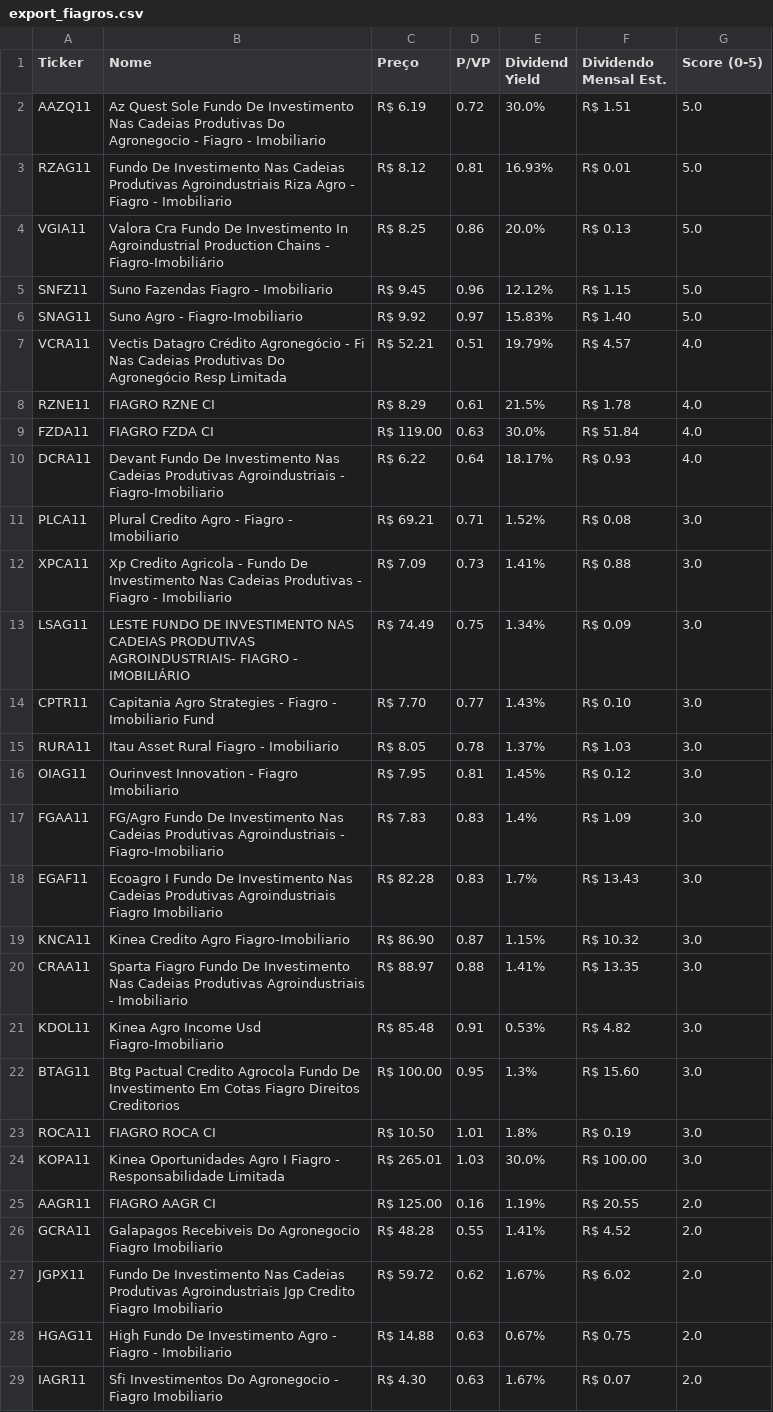
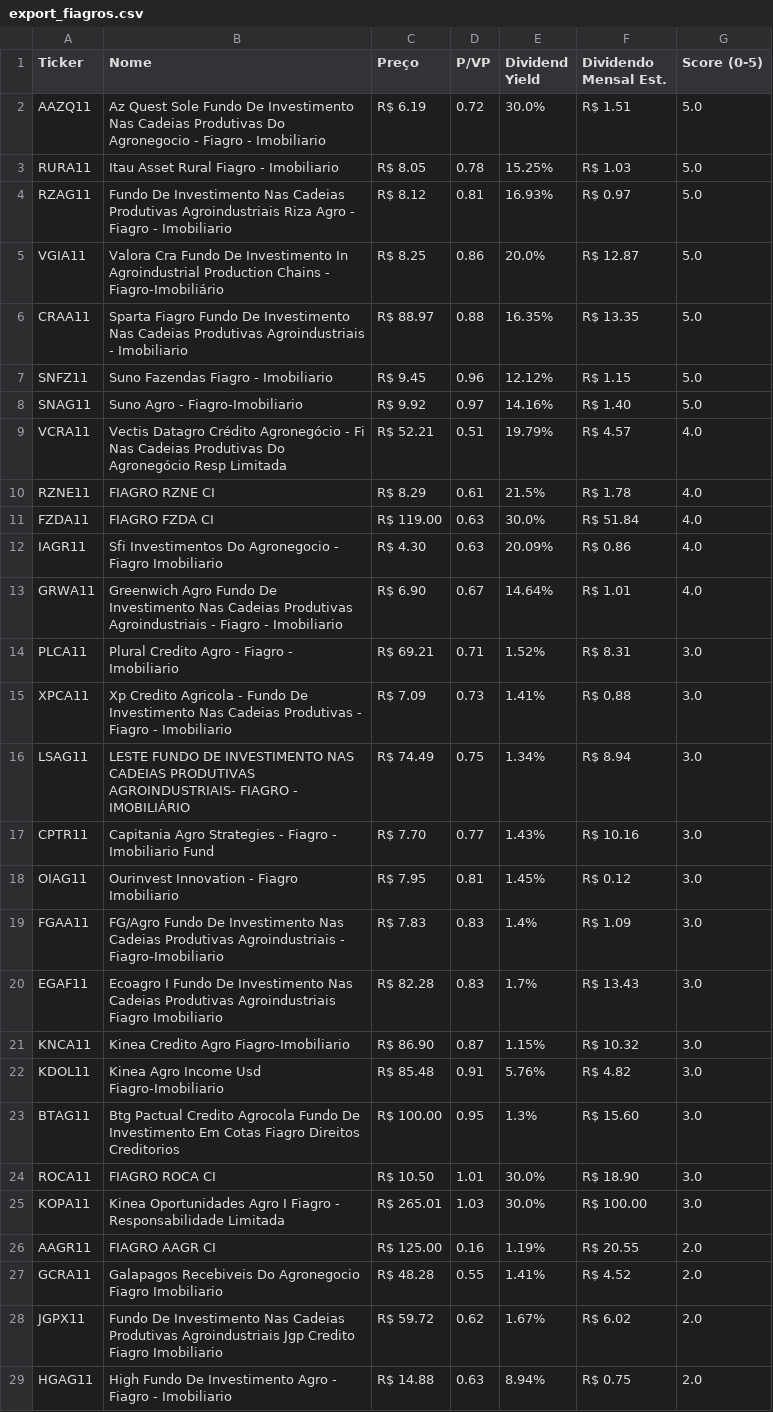
Before and after one commit to jucelinoss/radar_fundamentalista_b3, a CSV file: dev/export_fiagros.csv, drawn as a sheet; only a part is shown; the diff covers the shown part only.

```diff
--- a/dev/export_fiagros.csv
+++ b/dev/export_fiagros.csv
@@ -2,6 +2,8 @@ Ticker,Nome,Preço,P/VP,Dividend Yield,Dividendo Mensal Est.,Score (0-5)
 AAZQ11,Az Quest Sole Fundo De Investimento Nas Cadeias Produtivas Do Agronegocio - Fiagro - Imobiliario,R$ 6.19,0.72,30.0%,R$ 1.51,5.0
-RZAG11,Fundo De Investimento Nas Cadeias Produtivas Agroindustriais Riza Agro - Fiagro - Imobiliario,R$ 8.12,0.81,16.93%,R$ 0.01,5.0
-VGIA11,Valora Cra Fundo De Investimento In Agroindustrial Production Chains - Fiagro-Imobiliário,R$ 8.25,0.86,20.0%,R$ 0.13,5.0
+RURA11,Itau Asset Rural Fiagro - Imobiliario,R$ 8.05,0.78,15.25%,R$ 1.03,5.0
+RZAG11,Fundo De Investimento Nas Cadeias Produtivas Agroindustriais Riza Agro - Fiagro - Imobiliario,R$ 8.12,0.81,16.93%,R$ 0.97,5.0
+VGIA11,Valora Cra Fundo De Investimento In Agroindustrial Production Chains - Fiagro-Imobiliário,R$ 8.25,0.86,20.0%,R$ 12.87,5.0
+CRAA11,Sparta Fiagro Fundo De Investimento Nas Cadeias Produtivas Agroindustriais - Imobiliario,R$ 88.97,0.88,16.35%,R$ 13.35,5.0
 SNFZ11,Suno Fazendas Fiagro - Imobiliario,R$ 9.45,0.96,12.12%,R$ 1.15,5.0
-SNAG11,Suno Agro - Fiagro-Imobiliario,R$ 9.92,0.97,15.83%,R$ 1.40,5.0
+SNAG11,Suno Agro - Fiagro-Imobiliario,R$ 9.92,0.97,14.16%,R$ 1.40,5.0
 VCRA11,Vectis Datagro Crédito Agronegócio - Fi Nas Cadeias Produtivas Do Agronegócio Resp Limitada,R$ 52.21,0.51,19.79%,R$ 4.57,4.0
@@ -9,8 +11,8 @@ RZNE11,FIAGRO RZNE CI,R$ 8.29,0.61,21.5%,R$ 1.78,4.0
 FZDA11,FIAGRO FZDA CI,R$ 119.00,0.63,30.0%,R$ 51.84,4.0
-DCRA11,Devant Fundo De Investimento Nas Cadeias Produtivas Agroindustriais - Fiagro-Imobiliario,R$ 6.22,0.64,18.17%,R$ 0.93,4.0
-PLCA11,Plural Credito Agro - Fiagro - Imobiliario,R$ 69.21,0.71,1.52%,R$ 0.08,3.0
+IAGR11,Sfi Investimentos Do Agronegocio - Fiagro Imobiliario,R$ 4.30,0.63,20.09%,R$ 0.86,4.0
+GRWA11,Greenwich Agro Fundo De Investimento Nas Cadeias Produtivas Agroindustriais - Fiagro - Imobiliario,R$ 6.90,0.67,14.64%,R$ 1.01,4.0
+PLCA11,Plural Credito Agro - Fiagro - Imobiliario,R$ 69.21,0.71,1.52%,R$ 8.31,3.0
 XPCA11,Xp Credito Agricola - Fundo De Investimento Nas Cadeias Produtivas - Fiagro - Imobiliario,R$ 7.09,0.73,1.41%,R$ 0.88,3.0
-LSAG11,LESTE FUNDO DE INVESTIMENTO NAS CADEIAS PRODUTIVAS AGROINDUSTRIAIS- FIAGRO - IMOBILIÁRIO,R$ 74.49,0.75,1.34%,R$ 0.09,3.0
-CPTR11,Capitania Agro Strategies - Fiagro - Imobiliario Fund,R$ 7.70,0.77,1.43%,R$ 0.10,3.0
-RURA11,Itau Asset Rural Fiagro - Imobiliario,R$ 8.05,0.78,1.37%,R$ 1.03,3.0
+LSAG11,LESTE FUNDO DE INVESTIMENTO NAS CADEIAS PRODUTIVAS AGROINDUSTRIAIS- FIAGRO - IMOBILIÁRIO,R$ 74.49,0.75,1.34%,R$ 8.94,3.0
+CPTR11,Capitania Agro Strategies - Fiagro - Imobiliario Fund,R$ 7.70,0.77,1.43%,R$ 10.16,3.0
 OIAG11,Ourinvest Innovation - Fiagro Imobiliario,R$ 7.95,0.81,1.45%,R$ 0.12,3.0
@@ -19,6 +21,5 @@ EGAF11,Ecoagro I Fundo De Investimento Nas Cadeias Produtivas Agroindustriais Fi
 KNCA11,Kinea Credito Agro Fiagro-Imobiliario,R$ 86.90,0.87,1.15%,R$ 10.32,3.0
-CRAA11,Sparta Fiagro Fundo De Investimento Nas Cadeias Produtivas Agroindustriais - Imobiliario,R$ 88.97,0.88,1.41%,R$ 13.35,3.0
-KDOL11,Kinea Agro Income Usd Fiagro-Imobiliario,R$ 85.48,0.91,0.53%,R$ 4.82,3.0
+KDOL11,Kinea Agro Income Usd Fiagro-Imobiliario,R$ 85.48,0.91,5.76%,R$ 4.82,3.0
 BTAG11,Btg Pactual Credito Agrocola Fundo De Investimento Em Cotas Fiagro Direitos Creditorios,R$ 100.00,0.95,1.3%,R$ 15.60,3.0
-ROCA11,FIAGRO ROCA CI,R$ 10.50,1.01,1.8%,R$ 0.19,3.0
+ROCA11,FIAGRO ROCA CI,R$ 10.50,1.01,30.0%,R$ 18.90,3.0
 KOPA11,Kinea Oportunidades Agro I Fiagro - Responsabilidade Limitada,R$ 265.01,1.03,30.0%,R$ 100.00,3.0
@@ -27,3 +28,2 @@ GCRA11,Galapagos Recebiveis Do Agronegocio Fiagro Imobiliario,R$ 48.28,0.55,1.41
 JGPX11,Fundo De Investimento Nas Cadeias Produtivas Agroindustriais Jgp Credito Fiagro Imobiliario,R$ 59.72,0.62,1.67%,R$ 6.02,2.0
-HGAG11,High Fundo De Investimento Agro - Fiagro - Imobiliario,R$ 14.88,0.63,0.67%,R$ 0.75,2.0
-IAGR11,Sfi Investimentos Do Agronegocio - Fiagro Imobiliario,R$ 4.30,0.63,1.67%,R$ 0.07,2.0
+HGAG11,High Fundo De Investimento Agro - Fiagro - Imobiliario,R$ 14.88,0.63,8.94%,R$ 0.75,2.0
```
Also changed, not shown: 1 added row, 1 removed row and 3 edited cells elsewhere in this file, dev/export_fiis.csv, dev/export_stocks.csv, 3 other files.
